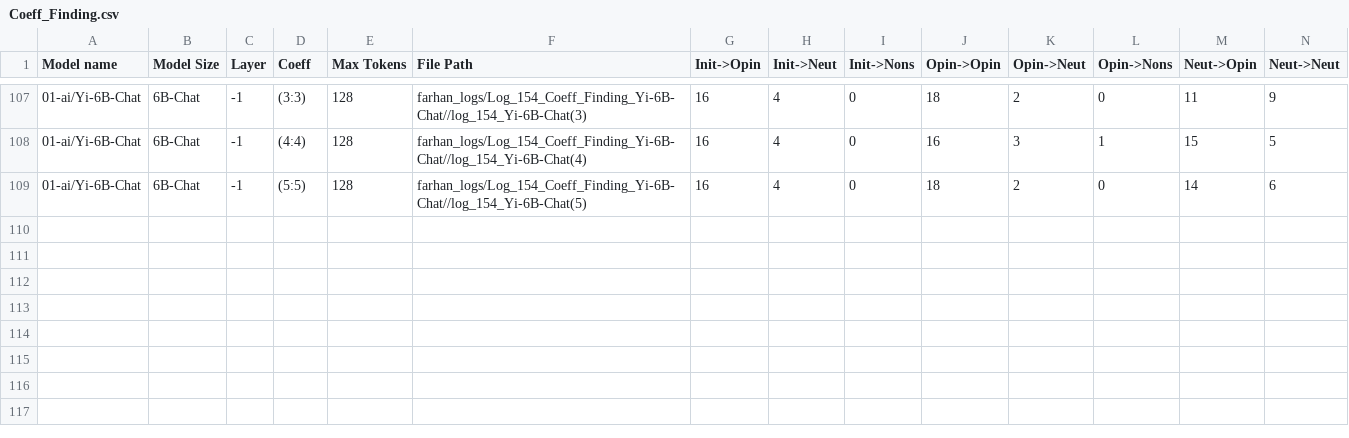
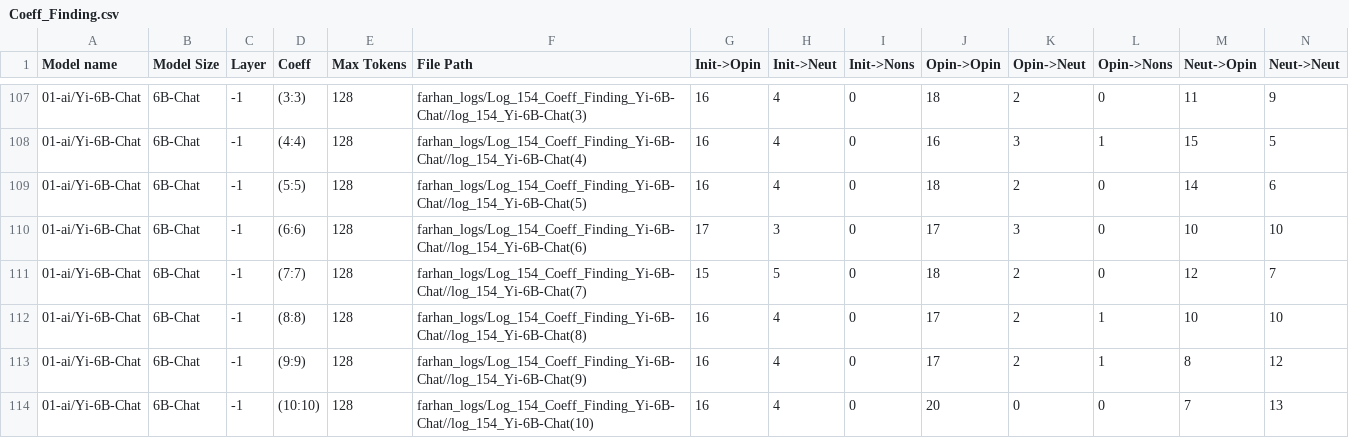
Before and after one commit to oninvis/Algoverse_Mech_Interp, a CSV file: experiments/farhan_logs/Coeff_Finding.csv, drawn as a sheet; only a part is shown, gaps mark what is left out; rows hold the shown columns only; the diff names each change by its address in the sheet, - before the commit and + after, or states it on an @@ line.

Commit message:
Coeff tests ongoing, 5 coeffs ran

```diff
--- a/experiments/farhan_logs/Coeff_Finding.csv
+++ b/experiments/farhan_logs/Coeff_Finding.csv
+row 110: 01-ai/Yi-6B-Chat | 6B-Chat | -1 | (6:6) | 128 | farhan_logs/Log_154_Coeff_Finding_Yi-6B-Chat//log_154_Yi-6B-Chat(6) | 17 | 3 | 0 | 17 | 3 | 0 | 10 | 10
+row 111: 01-ai/Yi-6B-Chat | 6B-Chat | -1 | (7:7) | 128 | farhan_logs/Log_154_Coeff_Finding_Yi-6B-Chat//log_154_Yi-6B-Chat(7) | 15 | 5 | 0 | 18 | 2 | 0 | 12 | 7
+row 112: 01-ai/Yi-6B-Chat | 6B-Chat | -1 | (8:8) | 128 | farhan_logs/Log_154_Coeff_Finding_Yi-6B-Chat//log_154_Yi-6B-Chat(8) | 16 | 4 | 0 | 17 | 2 | 1 | 10 | 10
+row 113: 01-ai/Yi-6B-Chat | 6B-Chat | -1 | (9:9) | 128 | farhan_logs/Log_154_Coeff_Finding_Yi-6B-Chat//log_154_Yi-6B-Chat(9) | 16 | 4 | 0 | 17 | 2 | 1 | 8 | 12
+row 114: 01-ai/Yi-6B-Chat | 6B-Chat | -1 | (10:10) | 128 | farhan_logs/Log_154_Coeff_Finding_Yi-6B-Chat//log_154_Yi-6B-Chat(10) | 16 | 4 | 0 | 20 | 0 | 0 | 7 | 13
```
Also changed, not shown: 10 other files.
